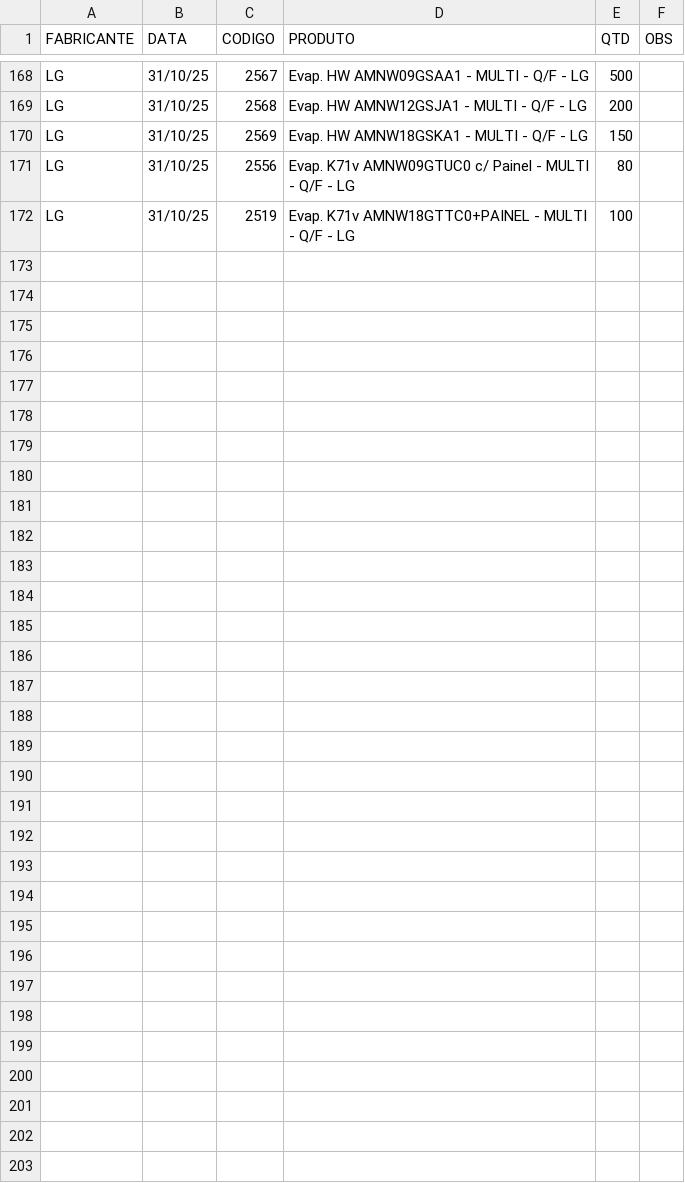
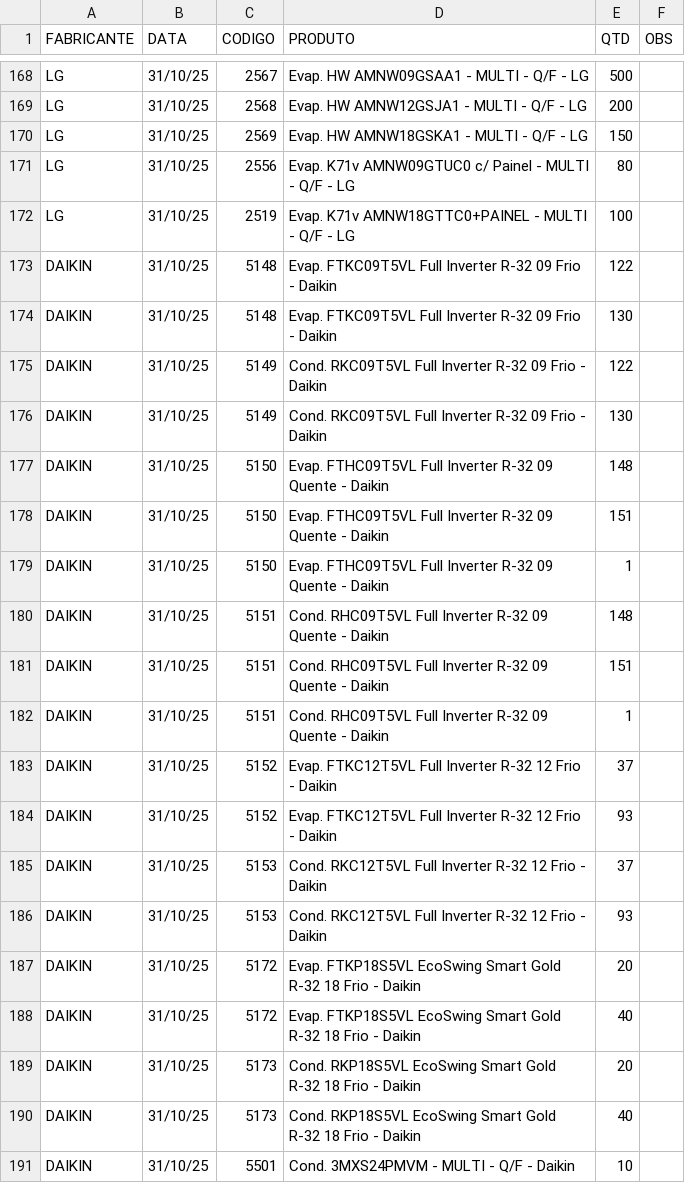
Before and after one commit to discomerciologistica/agendamentos, a CSV file: dados.csv, drawn as a sheet; only a part is shown, gaps mark what is left out; the diff covers the shown part only; the diff names each change by its address in the sheet, - before the commit and + after, or states it on an @@ line.

Commit message:
Update dados.csv

```diff
--- a/dados.csv
+++ b/dados.csv
+row 173: DAIKIN | 31/10/25 | 5148 | Evap. FTKC09T5VL Full Inverter R-32 09 Frio - Daikin | 122
+row 174: DAIKIN | 31/10/25 | 5148 | Evap. FTKC09T5VL Full Inverter R-32 09 Frio - Daikin | 130
+row 175: DAIKIN | 31/10/25 | 5149 | Cond. RKC09T5VL Full Inverter R-32 09 Frio - Daikin | 122
+row 176: DAIKIN | 31/10/25 | 5149 | Cond. RKC09T5VL Full Inverter R-32 09 Frio - Daikin | 130
+row 177: DAIKIN | 31/10/25 | 5150 | Evap. FTHC09T5VL Full Inverter R-32 09 Quente - Daikin | 148
+row 178: DAIKIN | 31/10/25 | 5150 | Evap. FTHC09T5VL Full Inverter R-32 09 Quente - Daikin | 151
+row 179: DAIKIN | 31/10/25 | 5150 | Evap. FTHC09T5VL Full Inverter R-32 09 Quente - Daikin | 1
+row 180: DAIKIN | 31/10/25 | 5151 | Cond. RHC09T5VL Full Inverter R-32 09 Quente - Daikin | 148
+row 181: DAIKIN | 31/10/25 | 5151 | Cond. RHC09T5VL Full Inverter R-32 09 Quente - Daikin | 151
+row 182: DAIKIN | 31/10/25 | 5151 | Cond. RHC09T5VL Full Inverter R-32 09 Quente - Daikin | 1
+row 183: DAIKIN | 31/10/25 | 5152 | Evap. FTKC12T5VL Full Inverter R-32 12 Frio - Daikin | 37
+row 184: DAIKIN | 31/10/25 | 5152 | Evap. FTKC12T5VL Full Inverter R-32 12 Frio - Daikin | 93
+row 185: DAIKIN | 31/10/25 | 5153 | Cond. RKC12T5VL Full Inverter R-32 12 Frio - Daikin | 37
+row 186: DAIKIN | 31/10/25 | 5153 | Cond. RKC12T5VL Full Inverter R-32 12 Frio - Daikin | 93
+row 187: DAIKIN | 31/10/25 | 5172 | Evap. FTKP18S5VL EcoSwing Smart Gold R-32 18 Frio - Daikin | 20
+row 188: DAIKIN | 31/10/25 | 5172 | Evap. FTKP18S5VL EcoSwing Smart Gold R-32 18 Frio - Daikin | 40
+row 189: DAIKIN | 31/10/25 | 5173 | Cond. RKP18S5VL EcoSwing Smart Gold R-32 18 Frio - Daikin | 20
+row 190: DAIKIN | 31/10/25 | 5173 | Cond. RKP18S5VL EcoSwing Smart Gold R-32 18 Frio - Daikin | 40
+row 191: DAIKIN | 31/10/25 | 5501 | Cond. 3MXS24PMVM - MULTI - Q/F - Daikin | 10
```
Also changed, not shown: 11 added rows elsewhere in this file.
